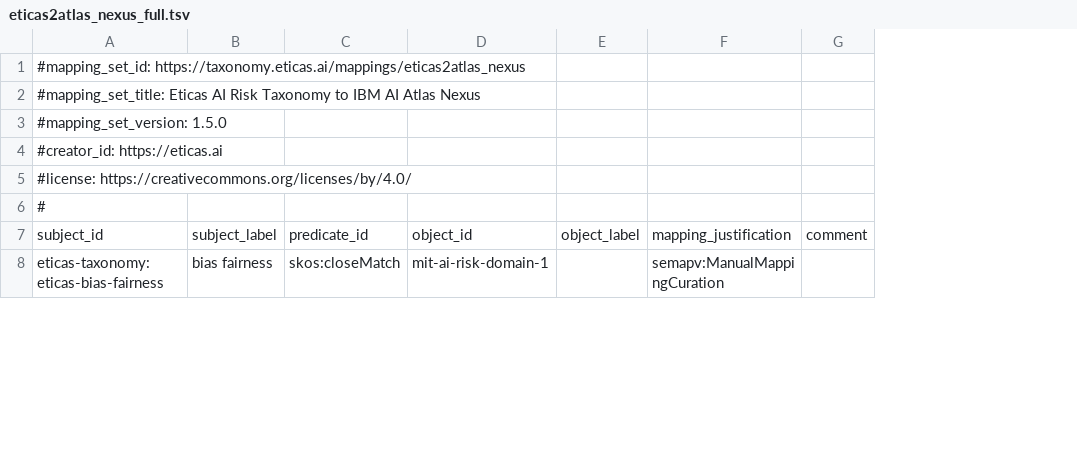
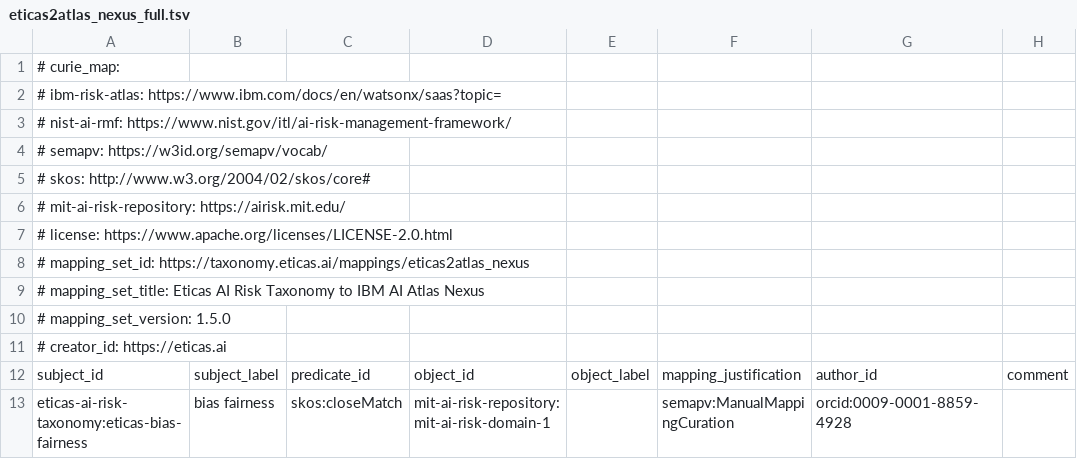
Before and after one commit to IBM/ai-atlas-nexus, a TSV file: src/ai_atlas_nexus/data/mappings/eticas2atlas_nexus_full.tsv, drawn as a sheet; only a part is shown; removed rows and columns are numbered as before the commit, all else as after; the diff names each change by its address in the sheet, - before the commit and + after, or states it on an @@ line.

Commit message:
wip: edit eticas taxonomy TSV structure
Signed-off-by: INGE VEJSBJERG <INGEVEJS@ie.ibm.com>

```diff
--- a/src/ai_atlas_nexus/data/mappings/eticas2atlas_nexus_full.tsv
+++ b/src/ai_atlas_nexus/data/mappings/eticas2atlas_nexus_full.tsv
-column A, rows 1-8: #mapping_set_id: https://taxonomy.eticas.ai/mappings/eticas2atlas_nexus | #mapping_set_title: Eticas AI Risk Taxonomy to IBM AI Atlas Nexus | #mapping_set_version: 1.5.0 | #creator_id: https://eticas.ai | #license: https://creativecommons.org/licenses/by/4.0/ | # | subject_id | eticas-taxonomy:eticas-bias-fairness
+column A, rows 6-13: # mit-ai-risk-repository: https://airisk.mit.edu/ | # license: https://www.apache.org/licenses/LICENSE-2.0.html | # mapping_set_id: https://taxonomy.eticas.ai/mappings/eticas2atlas_nexus | # mapping_set_title: Eticas AI Risk Taxonomy to IBM AI Atlas Nexus | # mapping_set_version: 1.5.0 | # creator_id: https://eticas.ai | subject_id | eticas-ai-risk-taxonomy:eticas-bias-fairness
-column D, rows 7-8: object_id | mit-ai-risk-domain-1
+column D, rows 12-13: object_id | mit-ai-risk-repository:mit-ai-risk-domain-1
+column G, rows 12-13: author_id | orcid:0009-0001-8859-4928
+row 1: # curie_map:
+row 2: # ibm-risk-atlas: https://www.ibm.com/docs/en/watsonx/saas?topic=
+row 3: # nist-ai-rmf: https://www.nist.gov/itl/ai-risk-management-framework/
+row 4: # semapv: https://w3id.org/semapv/vocab/
+row 5: # skos: http://www.w3.org/2004/02/skos/core#
```
